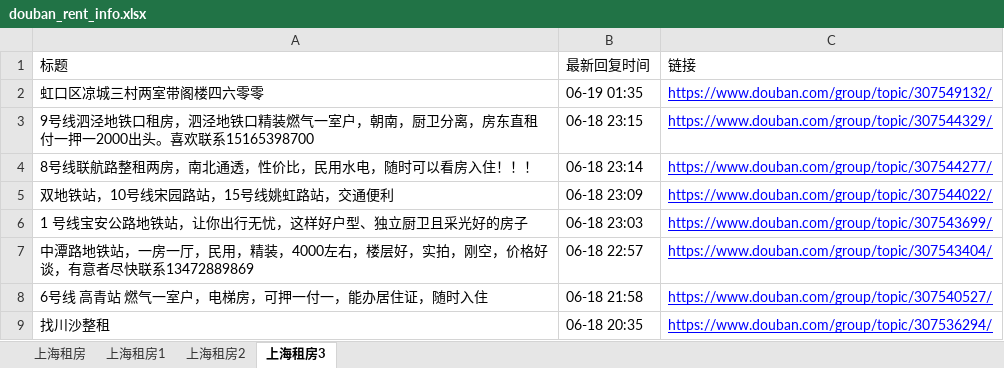
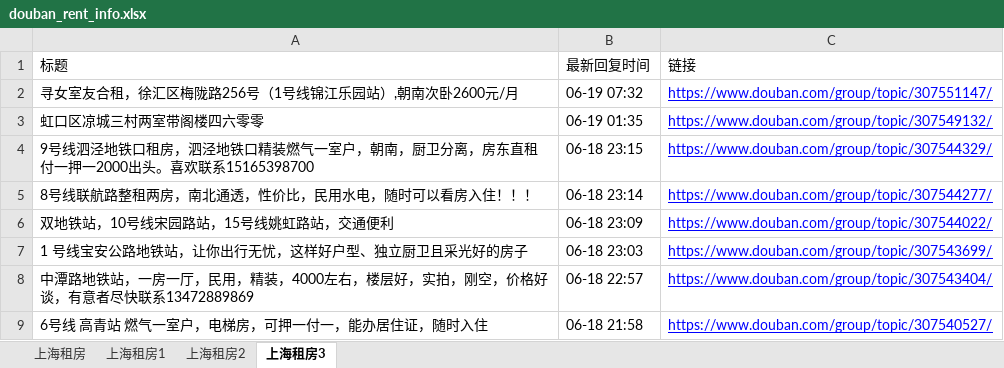
Before and after one commit to RyanShi0118/rent-info-crawler, an Excel workbook: douban_rent_info.xlsx, sheet 上海租房3, drawn as a sheet; only a part is shown; the shorter side is filled out with more unchanged rows; values as stored, in another font and other column widths than the file's, no borders; the diff names each change by its address in the sheet, - before the commit and + after, or states it on an @@ line.

```diff
--- a/douban_rent_info.xlsx (sheet 上海租房3)
+++ b/douban_rent_info.xlsx (sheet 上海租房3)
+row 2: 寻女室友合租，徐汇区梅陇路256号（1号线锦江乐园站）,朝南次卧2600元/月 | 06-19 07:32 | https://www.douban.com/group/topic/307551147/
```
Also changed, not shown: sheet 上海租房, sheet 上海租房2, sheet 上海租房1, filtered_rent_info.xlsx, 1 other file.
